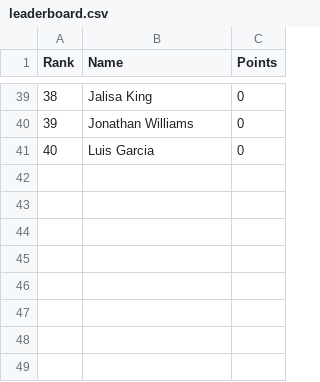
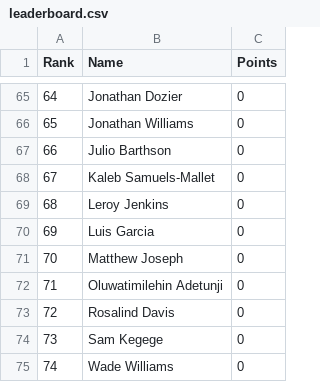
Before and after one commit to utsahistorian/utsansbewebsite, a CSV file: leaderboard.csv, drawn as a sheet; only a part is shown, gaps mark what is left out; addresses are those after the commit; the diff covers the shown part only; the diff names each change by its address in the sheet, - before the commit and + after, or states it on an @@ line.

Commit message:
Leaderboard Update #5 (LOTTA new names + Zation scammers)

```diff
--- a/leaderboard.csv
+++ b/leaderboard.csv
@@ column A (Rank) renumbered between rows 5 and 70 @@
-B65 (Name): Jalisa King
+B65 (Name): Jonathan Dozier
+row 67: 66 | Julio Barthson | 0
+row 68: 67 | Kaleb Samuels-Mallet | 0
+row 69: 68 | Leroy Jenkins | 0
+row 71: 70 | Matthew Joseph | 0
+row 72: 71 | Oluwatimilehin Adetunji | 0
+row 73: 72 | Rosalind Davis | 0
+row 74: 73 | Sam Kegege | 0
+row 75: 74 | Wade Williams | 0
```
Also changed, not shown: 33 added rows, 7 removed rows and 21 edited cells elsewhere in this file.
